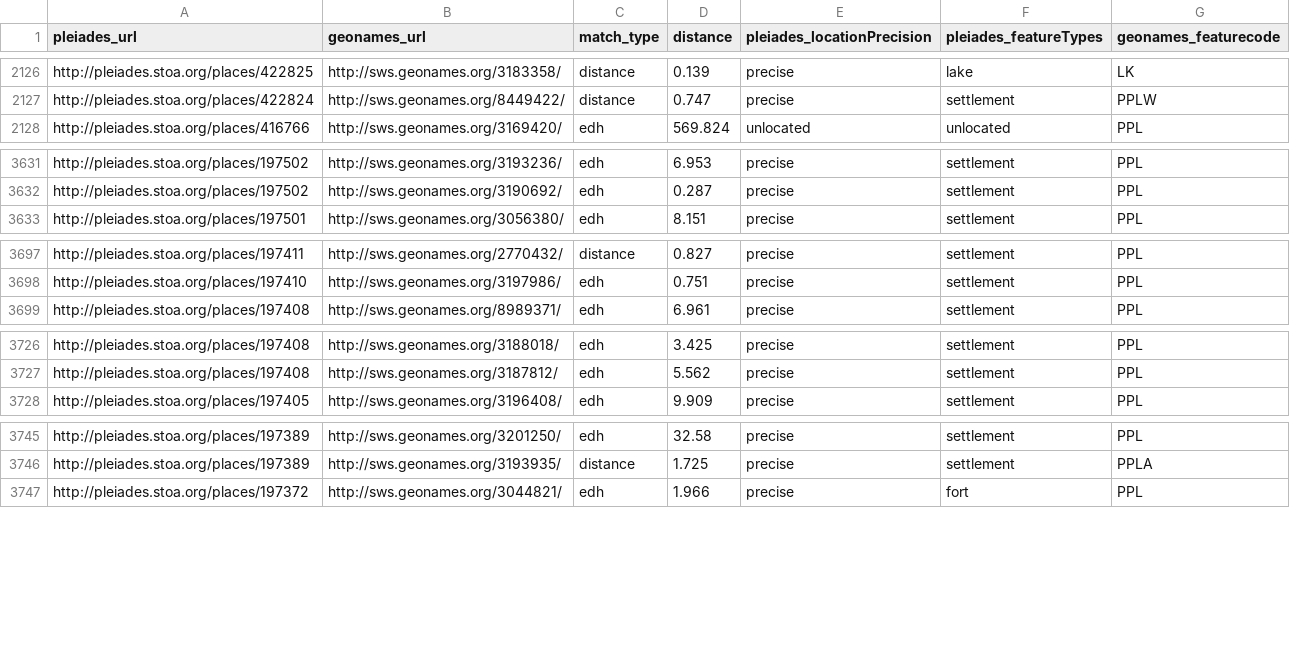
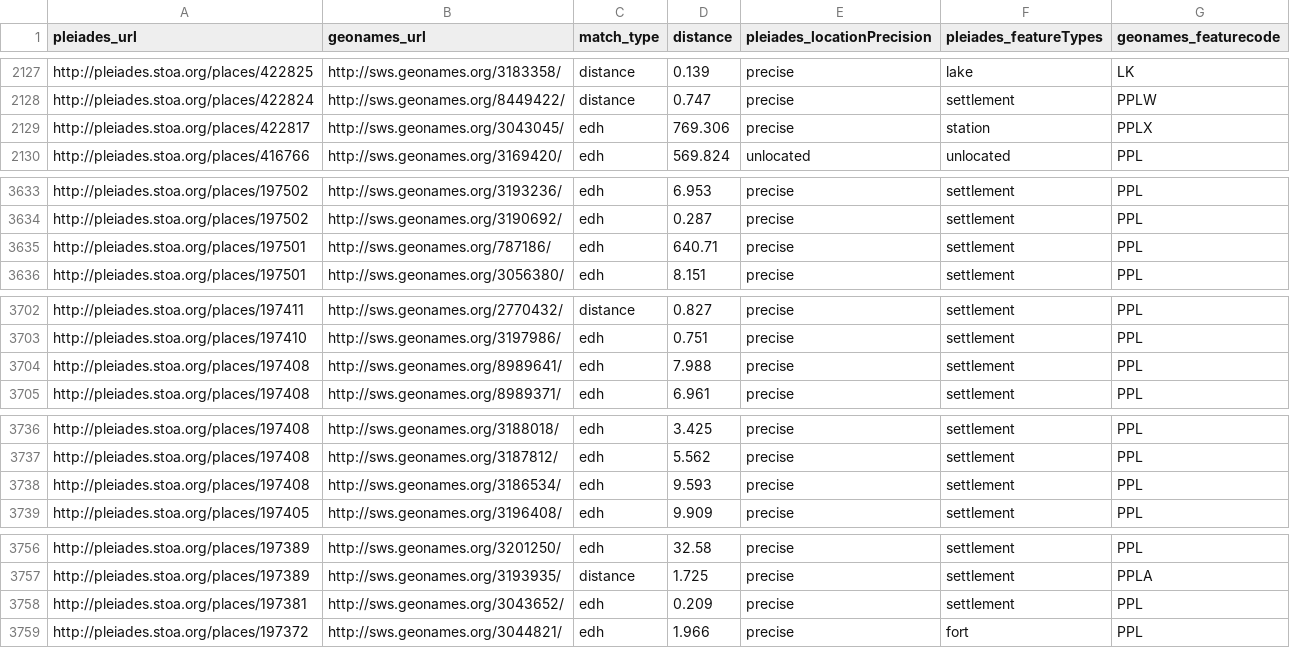
Before and after one commit to ryanfb/pleiades-plus, a CSV file: data/pleiades-plus.csv, drawn as a sheet; only a part is shown, gaps mark what is left out; the diff covers the shown part only.

Commit message:
2015-09-21 pleiades-plus.csv update

```diff
--- a/data/pleiades-plus.csv
+++ b/data/pleiades-plus.csv
@@ -2127,2 +2128,3 @@ http://pleiades.stoa.org/places/422825,http://sws.geonames.org/3183358/,distance
 http://pleiades.stoa.org/places/422824,http://sws.geonames.org/8449422/,distance,0.747,precise,"settlement",PPLW
+http://pleiades.stoa.org/places/422817,http://sws.geonames.org/3043045/,edh,769.306,precise,"station",PPLX
 http://pleiades.stoa.org/places/416766,http://sws.geonames.org/3169420/,edh,569.824,unlocated,"unlocated",PPL
@@ -3632,2 +3634,3 @@ http://pleiades.stoa.org/places/197502,http://sws.geonames.org/3193236/,edh,6.95
 http://pleiades.stoa.org/places/197502,http://sws.geonames.org/3190692/,edh,0.287,precise,"settlement",PPL
+http://pleiades.stoa.org/places/197501,http://sws.geonames.org/787186/,edh,640.71,precise,"settlement",PPL
 http://pleiades.stoa.org/places/197501,http://sws.geonames.org/3056380/,edh,8.151,precise,"settlement",PPL
@@ -3698,2 +3703,3 @@ http://pleiades.stoa.org/places/197411,http://sws.geonames.org/2770432/,distance
 http://pleiades.stoa.org/places/197410,http://sws.geonames.org/3197986/,edh,0.751,precise,"settlement",PPL
+http://pleiades.stoa.org/places/197408,http://sws.geonames.org/8989641/,edh,7.988,precise,"settlement",PPL
 http://pleiades.stoa.org/places/197408,http://sws.geonames.org/8989371/,edh,6.961,precise,"settlement",PPL
@@ -3727,2 +3737,3 @@ http://pleiades.stoa.org/places/197408,http://sws.geonames.org/3188018/,edh,3.42
 http://pleiades.stoa.org/places/197408,http://sws.geonames.org/3187812/,edh,5.562,precise,"settlement",PPL
+http://pleiades.stoa.org/places/197408,http://sws.geonames.org/3186534/,edh,9.593,precise,"settlement",PPL
 http://pleiades.stoa.org/places/197405,http://sws.geonames.org/3196408/,edh,9.909,precise,"settlement",PPL
@@ -3746,2 +3757,3 @@ http://pleiades.stoa.org/places/197389,http://sws.geonames.org/3201250/,edh,32.5
 http://pleiades.stoa.org/places/197389,http://sws.geonames.org/3193935/,distance,1.725,precise,"settlement",PPLA
+http://pleiades.stoa.org/places/197381,http://sws.geonames.org/3043652/,edh,0.209,precise,"settlement",PPL
 http://pleiades.stoa.org/places/197372,http://sws.geonames.org/3044821/,edh,1.966,precise,"fort",PPL
```
Also changed, not shown: 7 added rows elsewhere in this file.
